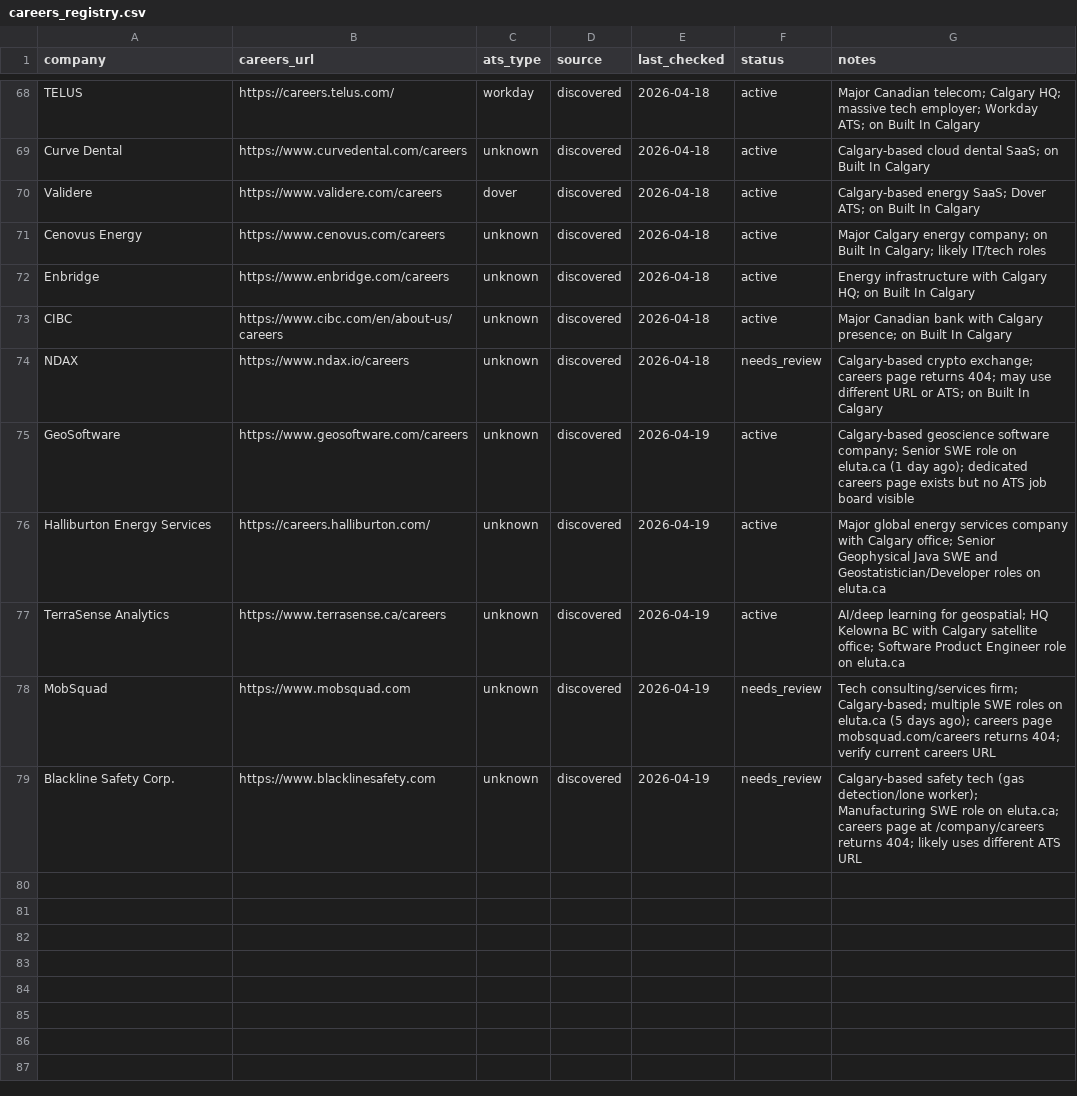
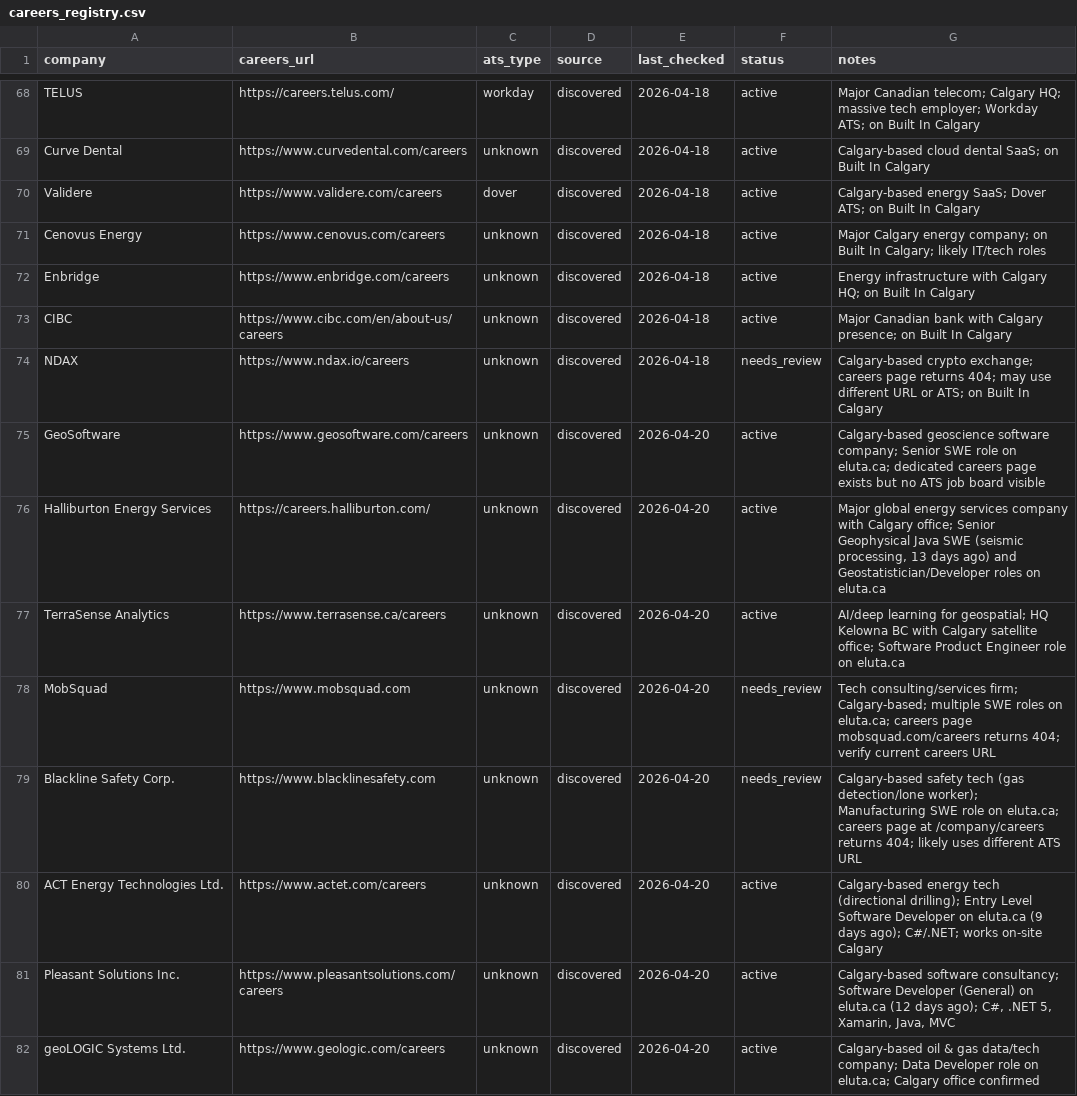
Before and after one commit to opsclawd/career-targets, a CSV file: careers/careers_registry.csv, drawn as a sheet; only a part is shown, gaps mark what is left out.

```diff
--- a/careers/careers_registry.csv
+++ b/careers/careers_registry.csv
@@ -74,6 +74,9 @@ CIBC,https://www.cibc.com/en/about-us/careers,unknown,discovered,2026-04-18,acti
 NDAX,https://www.ndax.io/careers,unknown,discovered,2026-04-18,needs_review,"Calgary-based crypto exchange; careers page returns 404; may use different URL or ATS; on Built In Calgary"
-GeoSoftware,https://www.geosoftware.com/careers,unknown,discovered,2026-04-19,active,"Calgary-based geoscience software company; Senior SWE role on eluta.ca (1 day ago); dedicated careers page exists but no ATS job board visible"
-Halliburton Energy Services,https://careers.halliburton.com/,unknown,discovered,2026-04-19,active,"Major global energy services company with Calgary office; Senior Geophysical Java SWE and Geostatistician/Developer roles on eluta.ca"
-TerraSense Analytics,https://www.terrasense.ca/careers,unknown,discovered,2026-04-19,active,"AI/deep learning for geospatial; HQ Kelowna BC with Calgary satellite office; Software Product Engineer role on eluta.ca"
-MobSquad,https://www.mobsquad.com,unknown,discovered,2026-04-19,needs_review,"Tech consulting/services firm; Calgary-based; multiple SWE roles on eluta.ca (5 days ago); careers page mobsquad.com/careers returns 404; verify current careers URL"
-Blackline Safety Corp.,https://www.blacklinesafety.com,unknown,discovered,2026-04-19,needs_review,"Calgary-based safety tech (gas detection/lone worker); Manufacturing SWE role on eluta.ca; careers page at /company/careers returns 404; likely uses different ATS URL"
+GeoSoftware,https://www.geosoftware.com/careers,unknown,discovered,2026-04-20,active,"Calgary-based geoscience software company; Senior SWE role on eluta.ca; dedicated careers page exists but no ATS job board visible"
+Halliburton Energy Services,https://careers.halliburton.com/,unknown,discovered,2026-04-20,active,"Major global energy services company with Calgary office; Senior Geophysical Java SWE (seismic processing, 13 days ago) and Geostatistician/Developer roles on eluta.ca"
+TerraSense Analytics,https://www.terrasense.ca/careers,unknown,discovered,2026-04-20,active,"AI/deep learning for geospatial; HQ Kelowna BC with Calgary satellite office; Software Product Engineer role on eluta.ca"
+MobSquad,https://www.mobsquad.com,unknown,discovered,2026-04-20,needs_review,"Tech consulting/services firm; Calgary-based; multiple SWE roles on eluta.ca; careers page mobsquad.com/careers returns 404; verify current careers URL"
+Blackline Safety Corp.,https://www.blacklinesafety.com,unknown,discovered,2026-04-20,needs_review,"Calgary-based safety tech (gas detection/lone worker); Manufacturing SWE role on eluta.ca; careers page at /company/careers returns 404; likely uses different ATS URL"
+ACT Energy Technologies Ltd.,https://www.actet.com/careers,unknown,discovered,2026-04-20,active,"Calgary-based energy tech (directional drilling); Entry Level Software Developer on eluta.ca (9 days ago); C#/.NET; works on-site Calgary"
+Pleasant Solutions Inc.,https://www.pleasantsolutions.com/careers,unknown,discovered,2026-04-20,active,"Calgary-based software consultancy; Software Developer (General) on eluta.ca (12 days ago); C#, .NET 5, Xamarin, Java, MVC"
+geoLOGIC Systems Ltd.,https://www.geologic.com/careers,unknown,discovered,2026-04-20,active,"Calgary-based oil & gas data/tech company; Data Developer role on eluta.ca; Calgary office confirmed"
```
Also changed, not shown: careers/jobs_registry.csv, 1 other file.
